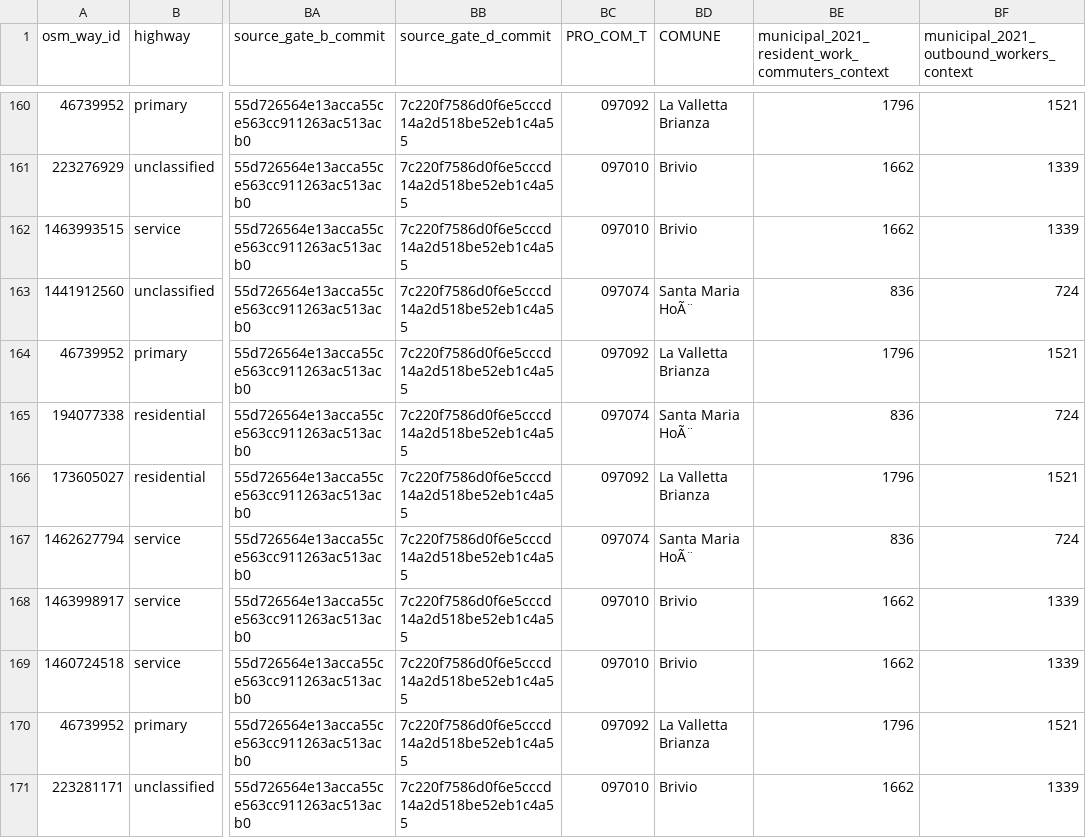
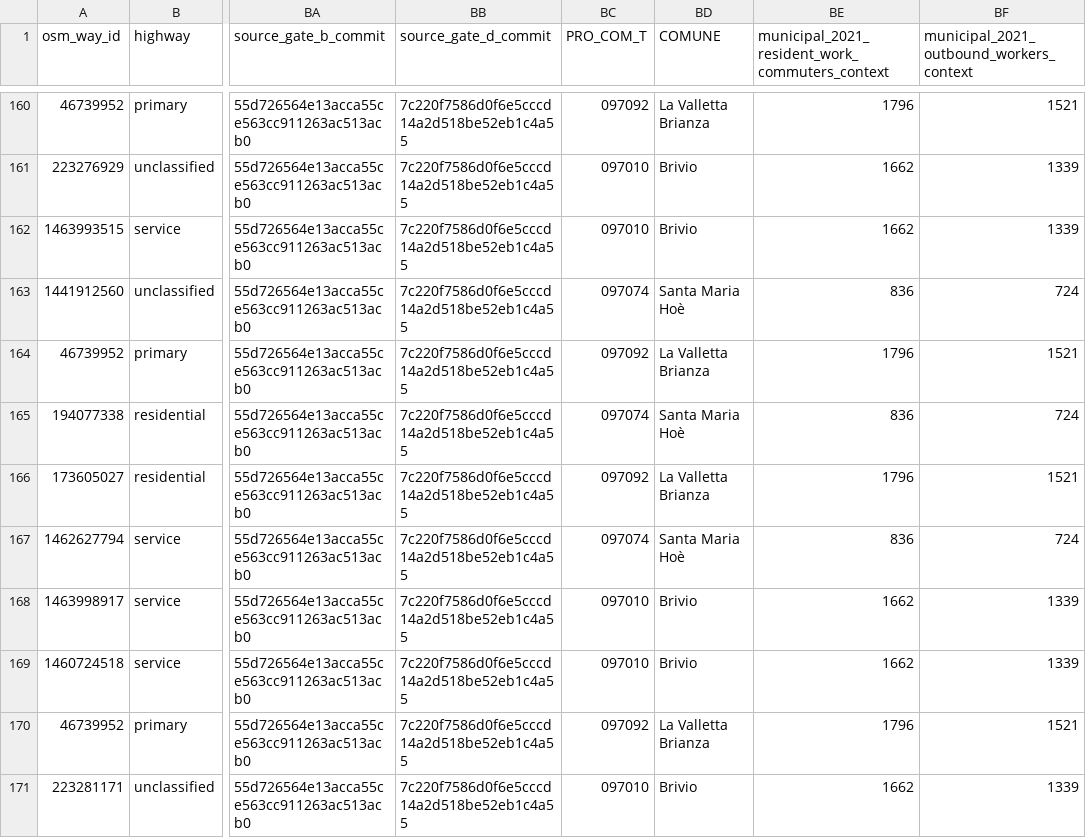
Before and after one commit to simoneghezzicolombo/tpl-olgiate-intercomunale, a CSV file: outputs/phase2/proposed_stop_candidates.csv, drawn as a sheet; only a part is shown, gaps mark what is left out; the diff covers the shown part only; the diff names each change by its address in the sheet, - before the commit and + after, or states it on an @@ line.

```diff
--- a/outputs/phase2/proposed_stop_candidates.csv
+++ b/outputs/phase2/proposed_stop_candidates.csv
-BD163 (COMUNE): Santa Maria HoÃ¨
+BD163 (COMUNE): Santa Maria Hoè
-BD165 (COMUNE): Santa Maria HoÃ¨
+BD165 (COMUNE): Santa Maria Hoè
-BD167 (COMUNE): Santa Maria HoÃ¨
+BD167 (COMUNE): Santa Maria Hoè
```
Also changed, not shown: 12 edited cells elsewhere in this file, outputs/phase2/accessibility_gap_cells.csv, outputs/phase2/existing_official_stops.csv, 5 other files.
